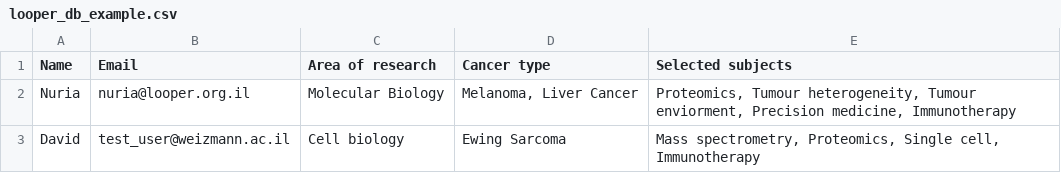
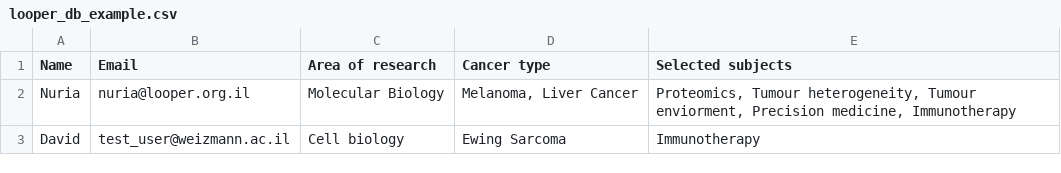
Before and after one commit to NuriaVital/Looper, a CSV file: data/looper_db_example.csv, drawn as a sheet.

```diff
--- a/data/looper_db_example.csv
+++ b/data/looper_db_example.csv
@@ -2,2 +2,2 @@ Name,Email,Area of research,Cancer type,Selected subjects
 Nuria,nuria@looper.org.il,Molecular Biology,"Melanoma, Liver Cancer","Proteomics, Tumour heterogeneity, Tumour enviorment, Precision medicine, Immunotherapy"
-David,test_user@weizmann.ac.il,Cell biology,Ewing Sarcoma,"Mass spectrometry, Proteomics, Single cell, Immunotherapy"
+David,test_user@weizmann.ac.il,Cell biology,Ewing Sarcoma,Immunotherapy
```
Also changed, not shown: 2 other files.
